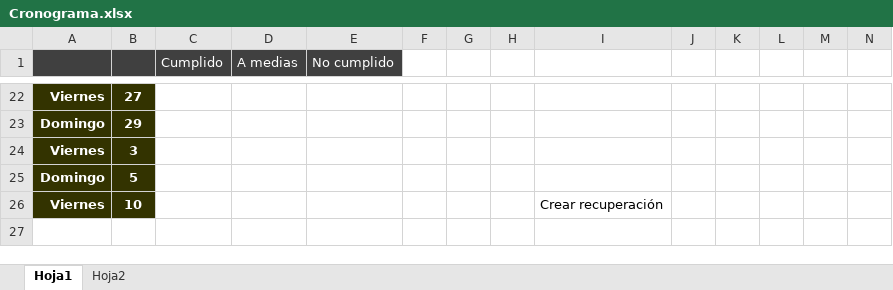
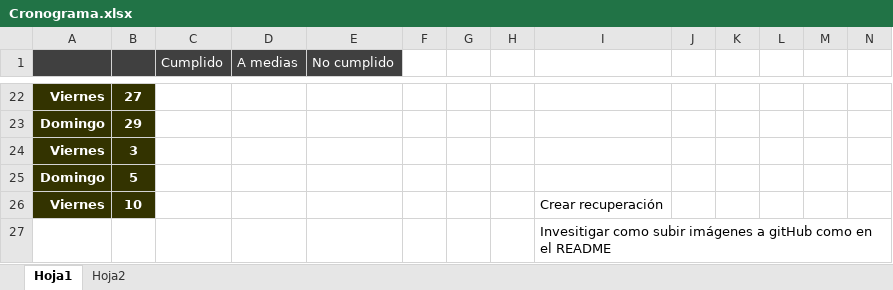
Before and after one commit to Andres-GMP/ProyectoBDITE, an Excel workbook: Documentación/Cronograma.xlsx, sheet Hoja1, drawn as a sheet; only a part is shown, gaps mark what is left out; values as stored, in another font and other column widths than the file's, no borders; conditional formats not drawn; rows hold the shown columns only; the diff names each change by its address in the sheet, - before the commit and + after, or states it on an @@ line.

Commit message:
tarea x

```diff
--- a/Documentación/Cronograma.xlsx (sheet Hoja1)
+++ b/Documentación/Cronograma.xlsx (sheet Hoja1)
+row 27:  |  |  |  |  |  |  |  | Invesitigar como subir imágenes a gitHub como en el README
```
